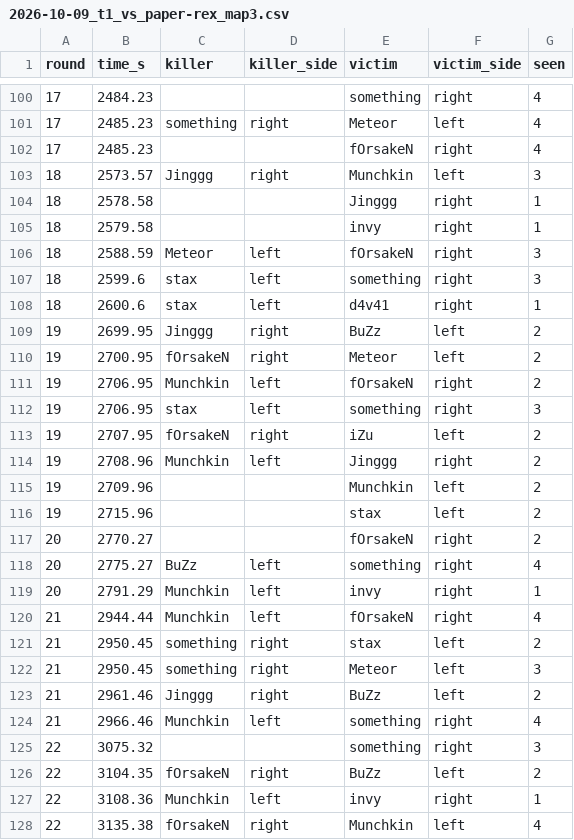
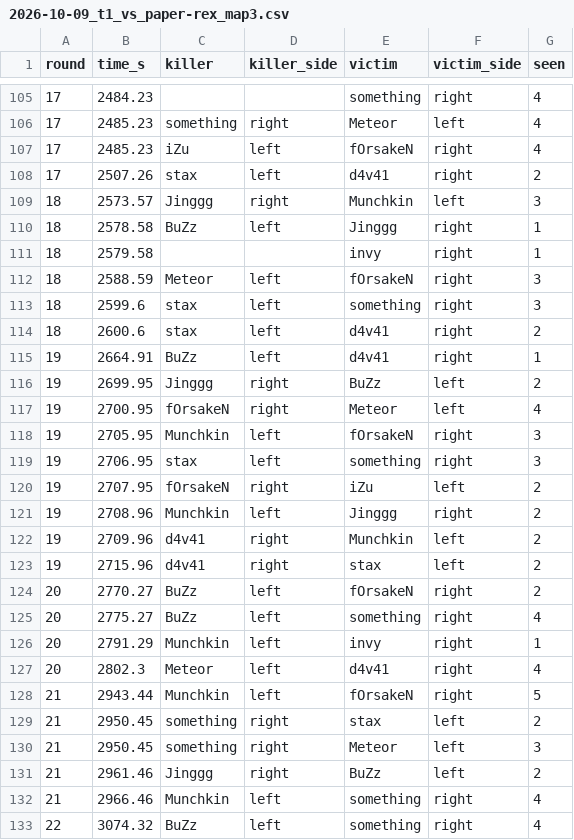
Before and after one commit to kimsokeen/valorant-who-to-spectate, a CSV file: data/kills/2026-10-09_t1_vs_paper-rex_map3.csv, drawn as a sheet; only a part is shown, gaps mark what is left out; the shorter side is filled out with more unchanged rows; the diff covers the shown part only.

Commit message:
Count rounds and winners from HUD score changes; match look-alike characters in names

```diff
--- a/data/kills/2026-10-09_t1_vs_paper-rex_map3.csv
+++ b/data/kills/2026-10-09_t1_vs_paper-rex_map3.csv
@@ -101,5 +106,6 @@ round,time_s,killer,killer_side,victim,victim_side,seen
 17,2485.23,something,right,Meteor,left,4
-17,2485.23,,,fOrsakeN,right,4
+17,2485.23,iZu,left,fOrsakeN,right,4
+17,2507.26,stax,left,d4v41,right,2
 18,2573.57,Jinggg,right,Munchkin,left,3
-18,2578.58,,,Jinggg,right,1
+18,2578.58,BuZz,left,Jinggg,right,1
 18,2579.58,,,invy,right,1
@@ -107,6 +113,7 @@ round,time_s,killer,killer_side,victim,victim_side,seen
 18,2599.6,stax,left,something,right,3
-18,2600.6,stax,left,d4v41,right,1
+18,2600.6,stax,left,d4v41,right,2
+19,2664.91,BuZz,left,d4v41,right,1
 19,2699.95,Jinggg,right,BuZz,left,2
-19,2700.95,fOrsakeN,right,Meteor,left,2
-19,2706.95,Munchkin,left,fOrsakeN,right,2
+19,2700.95,fOrsakeN,right,Meteor,left,4
+19,2705.95,Munchkin,left,fOrsakeN,right,3
 19,2706.95,stax,left,something,right,3
@@ -114,8 +121,9 @@ round,time_s,killer,killer_side,victim,victim_side,seen
 19,2708.96,Munchkin,left,Jinggg,right,2
-19,2709.96,,,Munchkin,left,2
-19,2715.96,,,stax,left,2
-20,2770.27,,,fOrsakeN,right,2
+19,2709.96,d4v41,right,Munchkin,left,2
+19,2715.96,d4v41,right,stax,left,2
+20,2770.27,BuZz,left,fOrsakeN,right,2
 20,2775.27,BuZz,left,something,right,4
 20,2791.29,Munchkin,left,invy,right,1
-21,2944.44,Munchkin,left,fOrsakeN,right,4
+20,2802.3,Meteor,left,d4v41,right,4
+21,2943.44,Munchkin,left,fOrsakeN,right,5
 21,2950.45,something,right,stax,left,2
@@ -124,2 +132,2 @@ round,time_s,killer,killer_side,victim,victim_side,seen
 21,2966.46,Munchkin,left,something,right,4
-22,3075.32,,,something,right,3
+22,3074.32,BuZz,left,something,right,4
```
Also changed, not shown: 12 added rows, 6 removed rows and 34 edited cells elsewhere in this file, data/kills/2026-09-26_loud_vs_edward-gaming_map2.csv, data/kills/2026-09-27_100-thieves_vs_t1_map1.csv, 39 other files.
